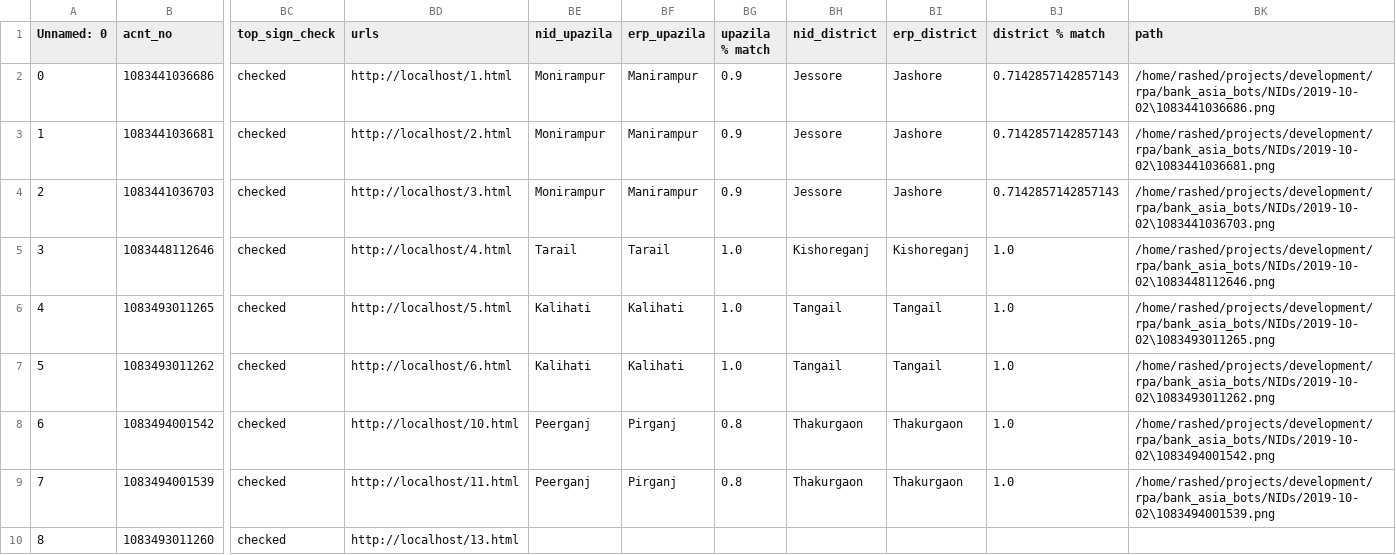
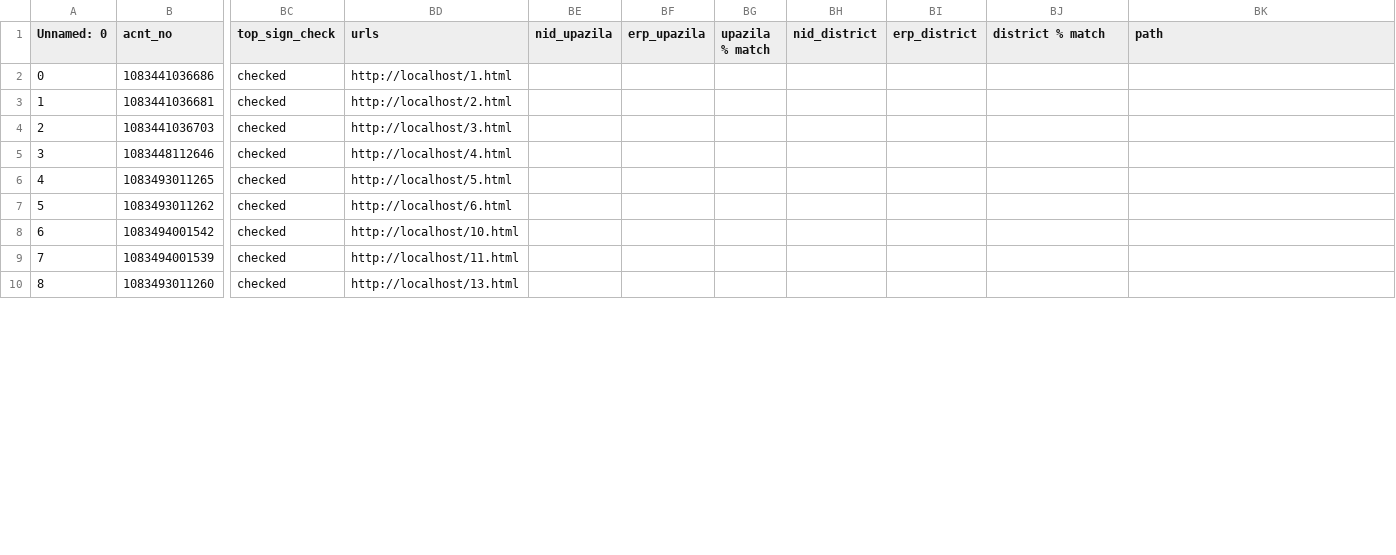
Before and after one commit to mhkmcp/RPA_MBP, a CSV file: bank_asia_bots/final_info/compared.csv, drawn as a sheet; only a part is shown, gaps mark what is left out; the diff covers the shown part only; the diff names each change by its address in the sheet, - before the commit and + after, or states it on an @@ line.

Commit message:
status log added to final output

```diff
--- a/bank_asia_bots/final_info/compared.csv
+++ b/bank_asia_bots/final_info/compared.csv
-BE2:BE4 (nid_upazila): Monirampur
+BE2:BE4 (nid_upazila): (empty)
-BF2:BF4 (erp_upazila): Manirampur
+BF2:BF4 (erp_upazila): (empty)
-BG2:BG4 (upazila % match): 0.9
+BG2:BG4 (upazila % match): (empty)
-BH2:BH4 (nid_district): Jessore
+BH2:BH4 (nid_district): (empty)
-BI2:BI4 (erp_district): Jashore
+BI2:BI4 (erp_district): (empty)
-BJ2:BJ4 (district % match): 0.7142857142857143
+BJ2:BJ4 (district % match): (empty)
-BK2 (path): /home/rashed/projects/development/rpa/bank_asia_bots/NIDs/2019-10-02\1083441036686.png
+BK2 (path): (empty)
-BK3 (path): /home/rashed/projects/development/rpa/bank_asia_bots/NIDs/2019-10-02\1083441036681.png
+BK3 (path): (empty)
-BK4 (path): /home/rashed/projects/development/rpa/bank_asia_bots/NIDs/2019-10-02\1083441036703.png
+BK4 (path): (empty)
-BE5 (nid_upazila): Tarail
+BE5 (nid_upazila): (empty)
-BF5 (erp_upazila): Tarail
+BF5 (erp_upazila): (empty)
-BG5:BG7 (upazila % match): 1.0
+BG5:BG7 (upazila % match): (empty)
-BH5 (nid_district): Kishoreganj
+BH5 (nid_district): (empty)
-BI5 (erp_district): Kishoreganj
+BI5 (erp_district): (empty)
-BJ5:BJ9 (district % match): 1.0
+BJ5:BJ9 (district % match): (empty)
-BK5 (path): /home/rashed/projects/development/rpa/bank_asia_bots/NIDs/2019-10-02\1083448112646.png
+BK5 (path): (empty)
-BE6:BE7 (nid_upazila): Kalihati
+BE6:BE7 (nid_upazila): (empty)
-BF6:BF7 (erp_upazila): Kalihati
+BF6:BF7 (erp_upazila): (empty)
-BH6:BH7 (nid_district): Tangail
+BH6:BH7 (nid_district): (empty)
-BI6:BI7 (erp_district): Tangail
+BI6:BI7 (erp_district): (empty)
-BK6 (path): /home/rashed/projects/development/rpa/bank_asia_bots/NIDs/2019-10-02\1083493011265.png
+BK6 (path): (empty)
-BK7 (path): /home/rashed/projects/development/rpa/bank_asia_bots/NIDs/2019-10-02\1083493011262.png
+BK7 (path): (empty)
-BE8:BE9 (nid_upazila): Peerganj
+BE8:BE9 (nid_upazila): (empty)
-BF8:BF9 (erp_upazila): Pirganj
+BF8:BF9 (erp_upazila): (empty)
-BG8:BG9 (upazila % match): 0.8
+BG8:BG9 (upazila % match): (empty)
-BH8:BH9 (nid_district): Thakurgaon
+BH8:BH9 (nid_district): (empty)
-BI8:BI9 (erp_district): Thakurgaon
+BI8:BI9 (erp_district): (empty)
-BK8 (path): /home/rashed/projects/development/rpa/bank_asia_bots/NIDs/2019-10-02\1083494001542.png
+BK8 (path): (empty)
-BK9 (path): /home/rashed/projects/development/rpa/bank_asia_bots/NIDs/2019-10-02\1083494001539.png
+BK9 (path): (empty)
```
Also changed, not shown: 28 edited cells elsewhere in this file, bank_asia_bots/final_info/final_status.csv, 2 other files.
